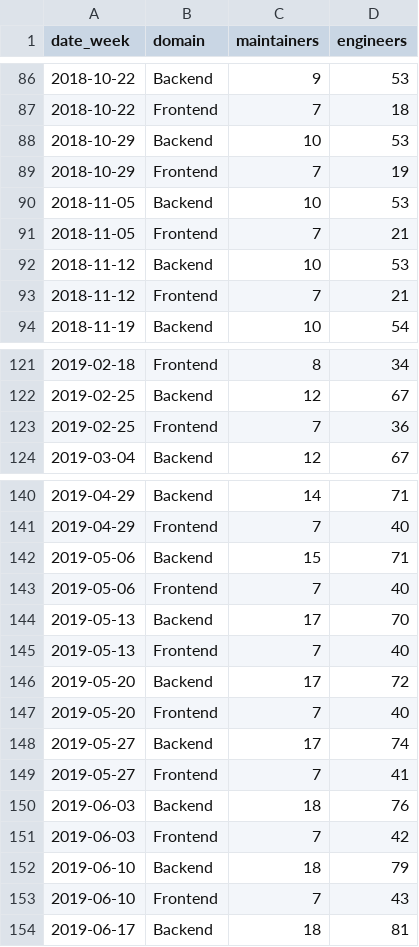
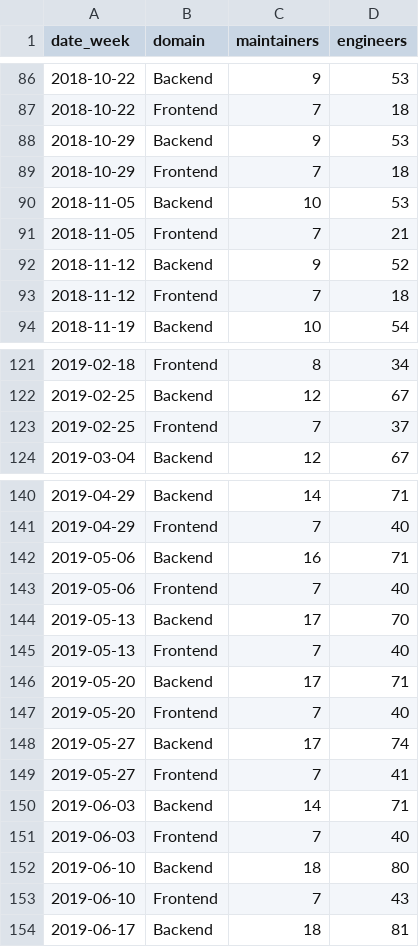
Before and after one commit to danieldiamond/gitlab-analytics, a CSV file: transform/snowflake-dbt/data/historical_counts_maintainers_engineers.csv, drawn as a sheet; only a part is shown, gaps mark what is left out; the diff covers the shown part only.

Commit message:
Fix historical backend engineer counts
There was a spike due to:

https://gitlab.com/gitlab-com/www-gitlab-com/issues/2063

```diff
--- a/transform/snowflake-dbt/data/historical_counts_maintainers_engineers.csv
+++ b/transform/snowflake-dbt/data/historical_counts_maintainers_engineers.csv
@@ -87,8 +87,8 @@ date_week,domain,maintainers,engineers
 2018-10-22,Frontend,7,18
-2018-10-29,Backend,10,53
-2018-10-29,Frontend,7,19
+2018-10-29,Backend,9,53
+2018-10-29,Frontend,7,18
 2018-11-05,Backend,10,53
 2018-11-05,Frontend,7,21
-2018-11-12,Backend,10,53
-2018-11-12,Frontend,7,21
+2018-11-12,Backend,9,52
+2018-11-12,Frontend,7,18
 2018-11-19,Backend,10,54
@@ -122,3 +122,3 @@ date_week,domain,maintainers,engineers
 2019-02-25,Backend,12,67
-2019-02-25,Frontend,7,36
+2019-02-25,Frontend,7,37
 2019-03-04,Backend,12,67
@@ -141,3 +141,3 @@ date_week,domain,maintainers,engineers
 2019-04-29,Frontend,7,40
-2019-05-06,Backend,15,71
+2019-05-06,Backend,16,71
 2019-05-06,Frontend,7,40
@@ -145,3 +145,3 @@ date_week,domain,maintainers,engineers
 2019-05-13,Frontend,7,40
-2019-05-20,Backend,17,72
+2019-05-20,Backend,17,71
 2019-05-20,Frontend,7,40
@@ -149,5 +149,5 @@ date_week,domain,maintainers,engineers
 2019-05-27,Frontend,7,41
-2019-06-03,Backend,18,76
-2019-06-03,Frontend,7,42
-2019-06-10,Backend,18,79
+2019-06-03,Backend,14,71
+2019-06-03,Frontend,7,40
+2019-06-10,Backend,18,80
 2019-06-10,Frontend,7,43
```
Also changed, not shown: 26 edited cells elsewhere in this file.
